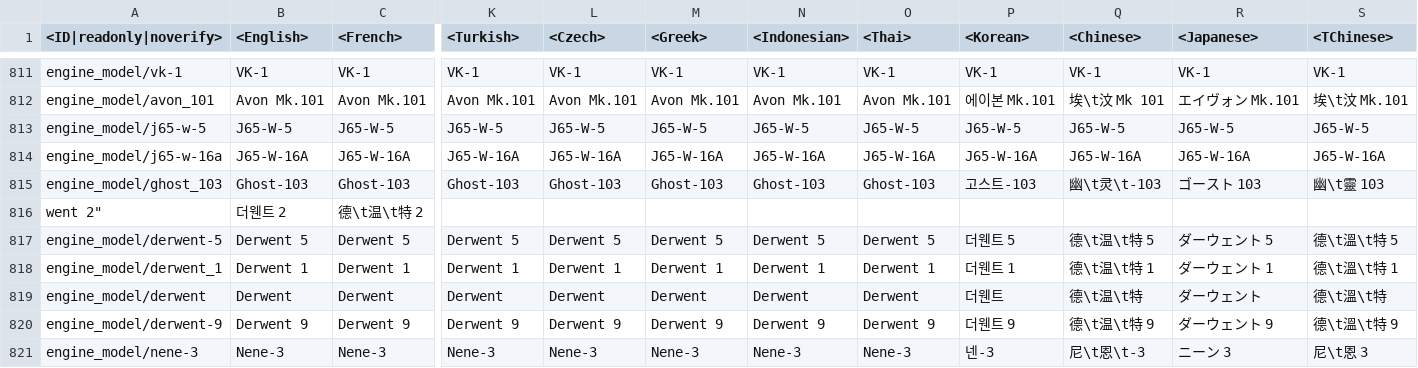
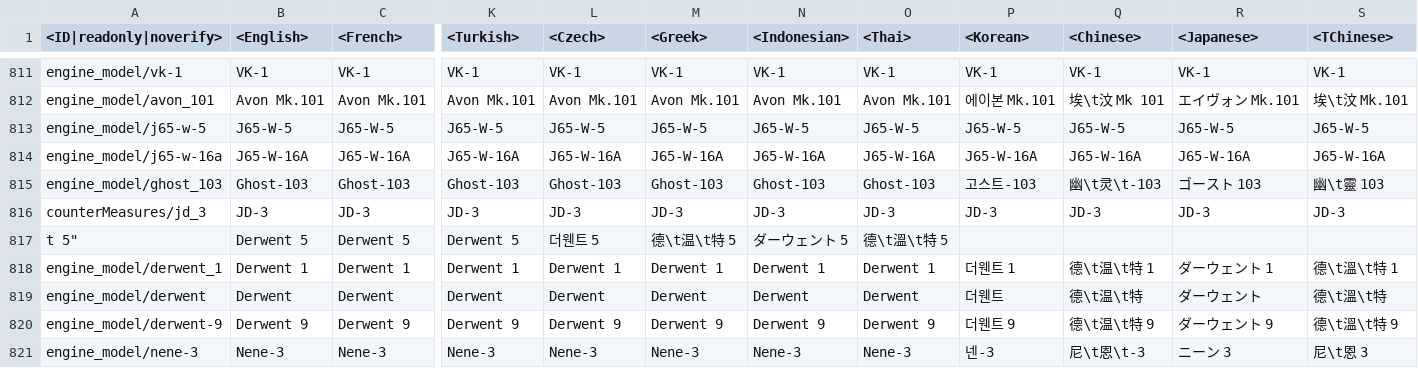
Before and after one commit to zhuxiii/WTM, a CSV file: lang/dmviewer.csv, drawn as a sheet; only a part is shown, gaps mark what is left out; removed rows and columns are numbered as before the commit, all else as after; rows hold the shown columns only; the diff names each change by its address in the sheet, - before the commit and + after, or states it on an @@ line.

```diff
--- a/lang/dmviewer.csv
+++ b/lang/dmviewer.csv
-row 816: went 2" | 더웬트 2 | 德\t温\t特 2
+row 816: counterMeasures/jd_3 | JD-3 | JD-3 | JD-3 | JD-3 | JD-3 | JD-3 | JD-3 | JD-3 | JD-3 | JD-3 | JD-3
-A817 (<ID|readonly|noverify>): engine_model/derwent-5
+A817 (<ID|readonly|noverify>): t 5"
-L817 (<Czech>): Derwent 5
+L817 (<Czech>): 더웬트 5
-M817 (<Greek>): Derwent 5
+M817 (<Greek>): 德\t温\t特 5
-N817 (<Indonesian>): Derwent 5
+N817 (<Indonesian>): ダーウェント 5
-O817 (<Thai>): Derwent 5
+O817 (<Thai>): 德\t溫\t特 5
-P817 (<Korean>): 더웬트 5
+P817 (<Korean>): (empty)
-Q817 (<Chinese>): 德\t温\t特 5
+Q817 (<Chinese>): (empty)
-R817 (<Japanese>): ダーウェント 5
+R817 (<Japanese>): (empty)
-S817 (<TChinese>): 德\t溫\t特 5
+S817 (<TChinese>): (empty)
```
Also changed, not shown: lang/units.csv, 17 other files.
